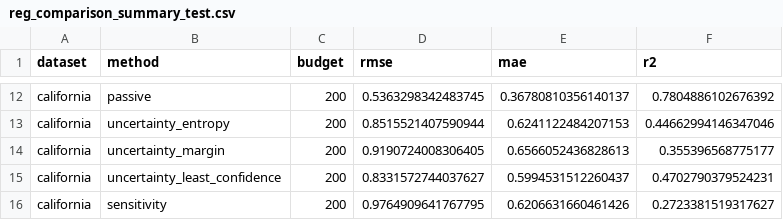
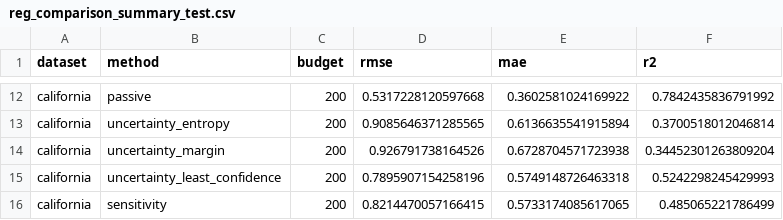
Before and after one commit to davidgenders/25935410-RW441-assignment3, a CSV file: report/figures/reg_comparison_summary_test.csv, drawn as a sheet; only a part is shown, gaps mark what is left out; the diff covers the shown part only; the diff names each change by its address in the sheet, - before the commit and + after, or states it on an @@ line.

```diff
--- a/report/figures/reg_comparison_summary_test.csv
+++ b/report/figures/reg_comparison_summary_test.csv
-D12 (rmse): 0.5363298342483745
+D12 (rmse): 0.5317228120597668
-E12 (mae): 0.36780810356140137
+E12 (mae): 0.3602581024169922
-F12 (r2): 0.7804886102676392
+F12 (r2): 0.7842435836791992
-D13 (rmse): 0.8515521407590944
+D13 (rmse): 0.9085646371285565
-E13 (mae): 0.6241122484207153
+E13 (mae): 0.6136635541915894
-F13 (r2): 0.44662994146347046
+F13 (r2): 0.3700518012046814
-D14 (rmse): 0.9190724008306405
+D14 (rmse): 0.926791738164526
-E14 (mae): 0.6566052436828613
+E14 (mae): 0.6728704571723938
-F14 (r2): 0.355396568775177
+F14 (r2): 0.34452301263809204
-D15 (rmse): 0.8331572744037627
+D15 (rmse): 0.7895907154258196
-E15 (mae): 0.5994531512260437
+E15 (mae): 0.5749148726463318
-F15 (r2): 0.4702790379524231
+F15 (r2): 0.5242298245429993
-D16 (rmse): 0.9764909641767795
+D16 (rmse): 0.8214470057166415
-E16 (mae): 0.6206631660461426
+E16 (mae): 0.5733174085617065
-F16 (r2): 0.2723381519317627
+F16 (r2): 0.485065221786499
```
Also changed, not shown: 30 edited cells elsewhere in this file, 31 other files.
